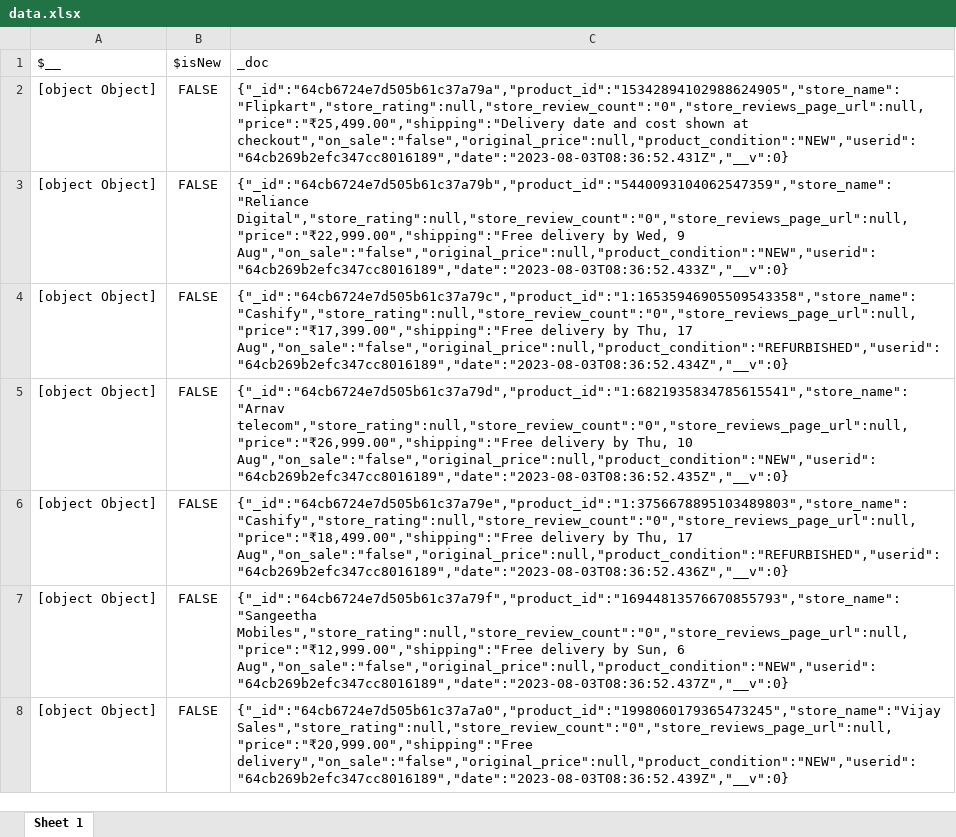
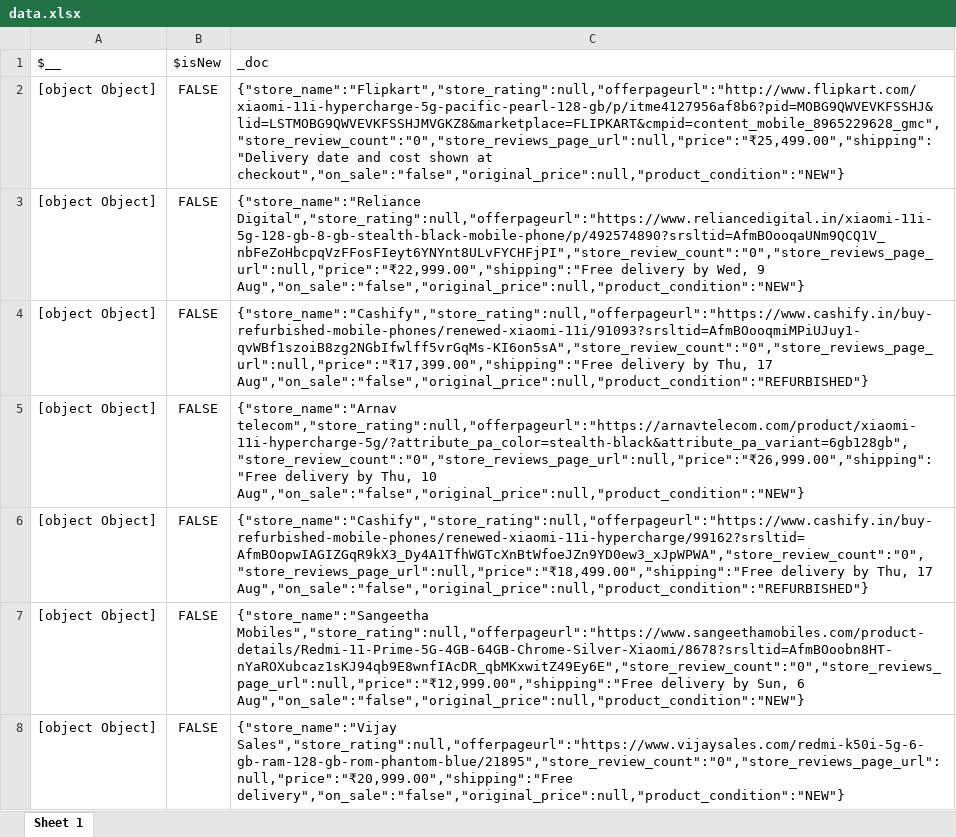
Before and after one commit to izroth/OfferMe, an Excel workbook: data.xlsx, sheet Sheet 1, drawn as a sheet; only a part is shown; values as stored, in another font and other column widths than the file's, no borders; the diff covers the shown part only; the diff names each change by its address in the sheet, - before the commit and + after, or states it on an @@ line.

```diff
--- a/data.xlsx (sheet Sheet 1)
+++ b/data.xlsx (sheet Sheet 1)
-C2: {"_id":"64cb6724e7d505b61c37a79a","product_id":"15342894102988624905","store_name":"Flipkart","store_rating":null,"store_review_count":"0","store_reviews_page_url":null,"price":"₹25,499.00","shipping":"Delivery date and cost shown at checkout","on_sale":"false","original_price":null,"product_condition":"NEW","userid":"64cb269b2efc347cc8016189","date":"2023-08-03T08:36:52.431Z","__v":0}
+C2: {"store_name":"Flipkart","store_rating":null,"offerpageurl":"http://www.flipkart.com/xiaomi-11i-hypercharge-5g-pacific-pearl-128-gb/p/itme4127956af8b6?pid=MOBG9QWVEVKFSSHJ&lid=LSTMOBG9QWVEVKFSSHJMVGKZ8&marketplace=FLIPKART&cmpid=content_mobile_8965229628_gmc","store_review_count":"0","store_reviews_page_url":null,"price":"₹25,499.00","shipping":"Delivery date and cost shown at checkout","on_sale":"false","original_price":null,"product_condition":"NEW"}
-C3: {"_id":"64cb6724e7d505b61c37a79b","product_id":"5440093104062547359","store_name":"Reliance Digital","store_rating":null,"store_review_count":"0","store_reviews_page_url":null,"price":"₹22,999.00","shipping":"Free delivery by Wed, 9 Aug","on_sale":"false","original_price":null,"product_condition":"NEW","userid":"64cb269b2efc347cc8016189","date":"2023-08-03T08:36:52.433Z","__v":0}
+C3: {"store_name":"Reliance Digital","store_rating":null,"offerpageurl":"https://www.reliancedigital.in/xiaomi-11i-5g-128-gb-8-gb-stealth-black-mobile-phone/p/492574890?srsltid=AfmBOooqaUNm9QCQ1V_nbFeZoHbcpqVzFFosFIeyt6YNYnt8ULvFYCHFjPI","store_review_count":"0","store_reviews_page_url":null,"price":"₹22,999.00","shipping":"Free delivery by Wed, 9 Aug","on_sale":"false","original_price":null,"product_condition":"NEW"}
-C4: {"_id":"64cb6724e7d505b61c37a79c","product_id":"1:16535946905509543358","store_name":"Cashify","store_rating":null,"store_review_count":"0","store_reviews_page_url":null,"price":"₹17,399.00","shipping":"Free delivery by Thu, 17 Aug","on_sale":"false","original_price":null,"product_condition":"REFURBISHED","userid":"64cb269b2efc347cc8016189","date":"2023-08-03T08:36:52.434Z","__v":0}
+C4: {"store_name":"Cashify","store_rating":null,"offerpageurl":"https://www.cashify.in/buy-refurbished-mobile-phones/renewed-xiaomi-11i/91093?srsltid=AfmBOooqmiMPiUJuy1-qvWBf1szoiB8zg2NGbIfwlff5vrGqMs-KI6on5sA","store_review_count":"0","store_reviews_page_url":null,"price":"₹17,399.00","shipping":"Free delivery by Thu, 17 Aug","on_sale":"false","original_price":null,"product_condition":"REFURBISHED"}
-C5: {"_id":"64cb6724e7d505b61c37a79d","product_id":"1:6821935834785615541","store_name":"Arnav telecom","store_rating":null,"store_review_count":"0","store_reviews_page_url":null,"price":"₹26,999.00","shipping":"Free delivery by Thu, 10 Aug","on_sale":"false","original_price":null,"product_condition":"NEW","userid":"64cb269b2efc347cc8016189","date":"2023-08-03T08:36:52.435Z","__v":0}
+C5: {"store_name":"Arnav telecom","store_rating":null,"offerpageurl":"https://arnavtelecom.com/product/xiaomi-11i-hypercharge-5g/?attribute_pa_color=stealth-black&attribute_pa_variant=6gb128gb","store_review_count":"0","store_reviews_page_url":null,"price":"₹26,999.00","shipping":"Free delivery by Thu, 10 Aug","on_sale":"false","original_price":null,"product_condition":"NEW"}
-C6: {"_id":"64cb6724e7d505b61c37a79e","product_id":"1:3756678895103489803","store_name":"Cashify","store_rating":null,"store_review_count":"0","store_reviews_page_url":null,"price":"₹18,499.00","shipping":"Free delivery by Thu, 17 Aug","on_sale":"false","original_price":null,"product_condition":"REFURBISHED","userid":"64cb269b2efc347cc8016189","date":"2023-08-03T08:36:52.436Z","__v":0}
+C6: {"store_name":"Cashify","store_rating":null,"offerpageurl":"https://www.cashify.in/buy-refurbished-mobile-phones/renewed-xiaomi-11i-hypercharge/99162?srsltid=AfmBOopwIAGIZGqR9kX3_Dy4A1TfhWGTcXnBtWfoeJZn9YD0ew3_xJpWPWA","store_review_count":"0","store_reviews_page_url":null,"price":"₹18,499.00","shipping":"Free delivery by Thu, 17 Aug","on_sale":"false","original_price":null,"product_condition":"REFURBISHED"}
-C7: {"_id":"64cb6724e7d505b61c37a79f","product_id":"16944813576670855793","store_name":"Sangeetha Mobiles","store_rating":null,"store_review_count":"0","store_reviews_page_url":null,"price":"₹12,999.00","shipping":"Free delivery by Sun, 6 Aug","on_sale":"false","original_price":null,"product_condition":"NEW","userid":"64cb269b2efc347cc8016189","date":"2023-08-03T08:36:52.437Z","__v":0}
+C7: {"store_name":"Sangeetha Mobiles","store_rating":null,"offerpageurl":"https://www.sangeethamobiles.com/product-details/Redmi-11-Prime-5G-4GB-64GB-Chrome-Silver-Xiaomi/8678?srsltid=AfmBOoobn8HT-nYaROXubcaz1sKJ94qb9E8wnfIAcDR_qbMKxwitZ49Ey6E","store_review_count":"0","store_reviews_page_url":null,"price":"₹12,999.00","shipping":"Free delivery by Sun, 6 Aug","on_sale":"false","original_price":null,"product_condition":"NEW"}
-C8: {"_id":"64cb6724e7d505b61c37a7a0","product_id":"1998060179365473245","store_name":"Vijay Sales","store_rating":null,"store_review_count":"0","store_reviews_page_url":null,"price":"₹20,999.00","shipping":"Free delivery","on_sale":"false","original_price":null,"product_condition":"NEW","userid":"64cb269b2efc347cc8016189","date":"2023-08-03T08:36:52.439Z","__v":0}
+C8: {"store_name":"Vijay Sales","store_rating":null,"offerpageurl":"https://www.vijaysales.com/redmi-k50i-5g-6-gb-ram-128-gb-rom-phantom-blue/21895","store_review_count":"0","store_reviews_page_url":null,"price":"₹20,999.00","shipping":"Free delivery","on_sale":"false","original_price":null,"product_condition":"NEW"}
```
Also changed, not shown: 23 edited cells elsewhere in this sheet, 4 other files.
